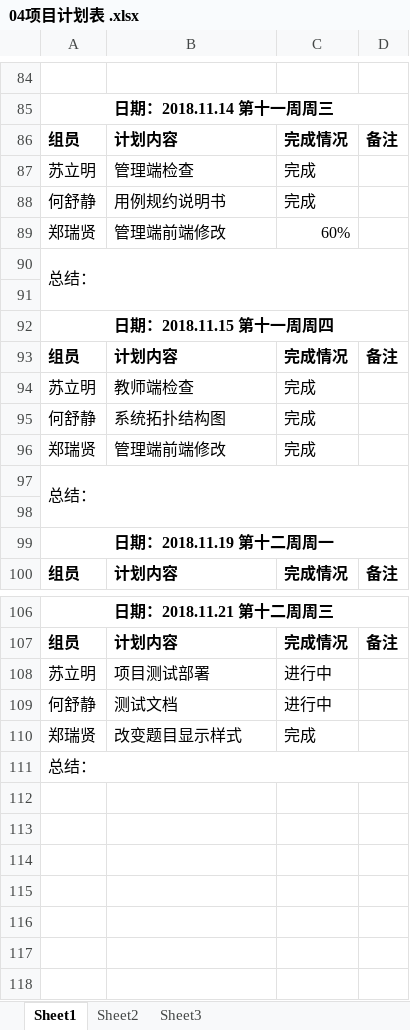
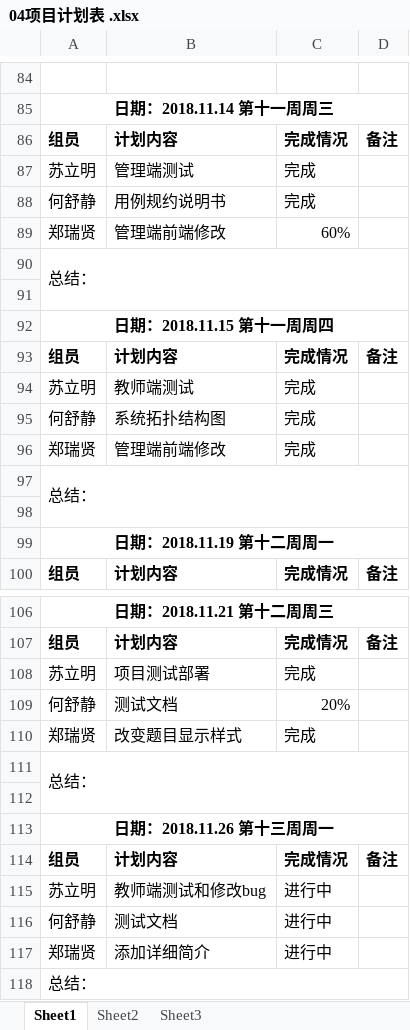
Before and after one commit to gdqy-it/soft162-163, an Excel workbook: 第04组/04项目计划表 .xlsx, sheet Sheet1, drawn as a sheet; only a part is shown, gaps mark what is left out; values as stored, in another font and other column widths than the file's, no borders; addresses are those after the commit; the diff names each change by its address in the sheet, - before the commit and + after, or states it on an @@ line.

Commit message:
Add files via upload

```diff
--- a/第04组/04项目计划表 .xlsx (sheet Sheet1)
+++ b/第04组/04项目计划表 .xlsx (sheet Sheet1)
-B87: 管理端检查
+B87: 管理端测试
-B94: 教师端检查
+B94: 教师端测试
+row 108: 苏立明 | 项目测试部署 | 完成
+row 109: 何舒静 | 测试文档 | 20%
+row 110: 郑瑞贤 | 改变题目显示样式 | 完成
+row 111: 总结：
+row 112: (empty)
+row 113: 日期：2018.11.26 第十三周周一
+row 114: 组员 | 计划内容 | 完成情况 | 备注
-B115: 项目测试部署
+B115: 教师端测试和修改bug
-B117: 改变题目显示样式
+B117: 添加详细简介
-C117: 完成
+C117: 进行中
```
